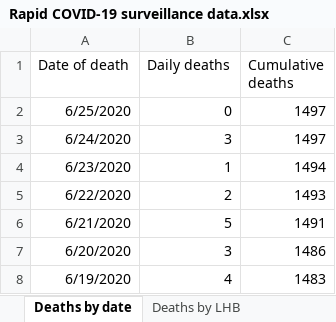
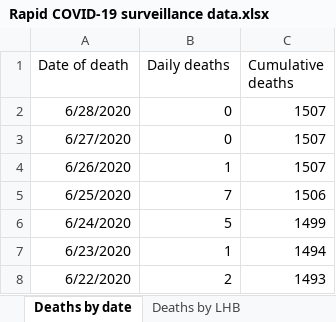
Before and after one commit to beta-decay/beta-decay.github.io, an Excel workbook: covid_n_wales/Rapid COVID-19 surveillance data.xlsx, sheet Deaths by date, drawn as a sheet; only a part is shown; the shorter side is filled out with more unchanged rows; values as stored, in another font and other column widths than the file's, no borders; addresses are those after the commit; the diff names each change by its address in the sheet, - before the commit and + after, or states it on an @@ line.

```diff
--- a/covid_n_wales/Rapid COVID-19 surveillance data.xlsx (sheet Deaths by date)
+++ b/covid_n_wales/Rapid COVID-19 surveillance data.xlsx (sheet Deaths by date)
+row 2: 6/28/2020 | 0 | 1507
+row 3: 6/27/2020 | 0 | 1507
+row 4: 6/26/2020 | 1 | 1507
-B5 (Daily deaths): 0
+B5 (Daily deaths): 7
-C5 (Cumulative deaths): 1497
+C5 (Cumulative deaths): 1506
-B6 (Daily deaths): 3
+B6 (Daily deaths): 5
-C6 (Cumulative deaths): 1497
+C6 (Cumulative deaths): 1499
```
Also changed, not shown: sheet Tests by specimen date, sheet Age and sex distribution, sheet Total tests authorised, sheet Headline summary, sheet Deaths by LHB, sheet Contents, 10 other files.
